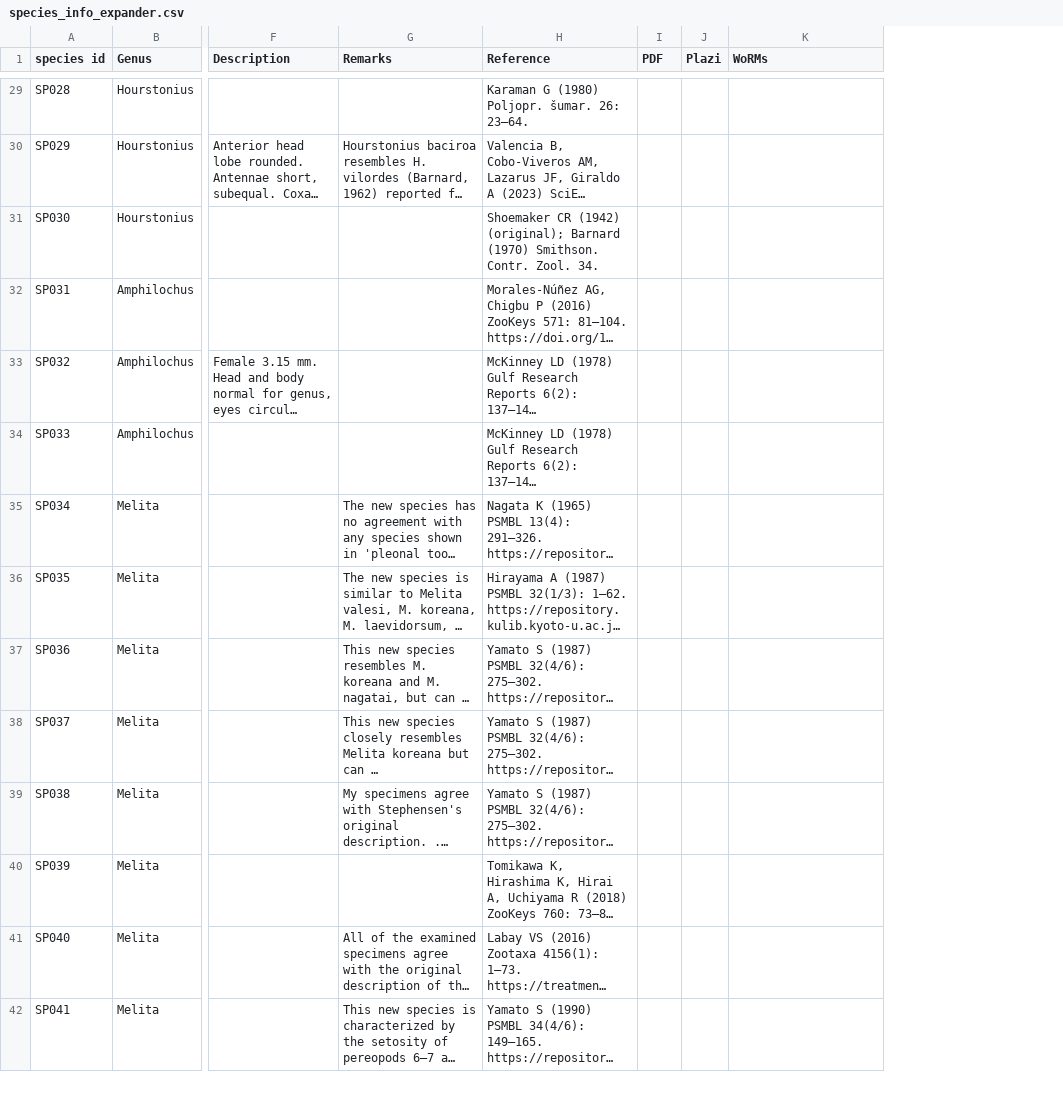
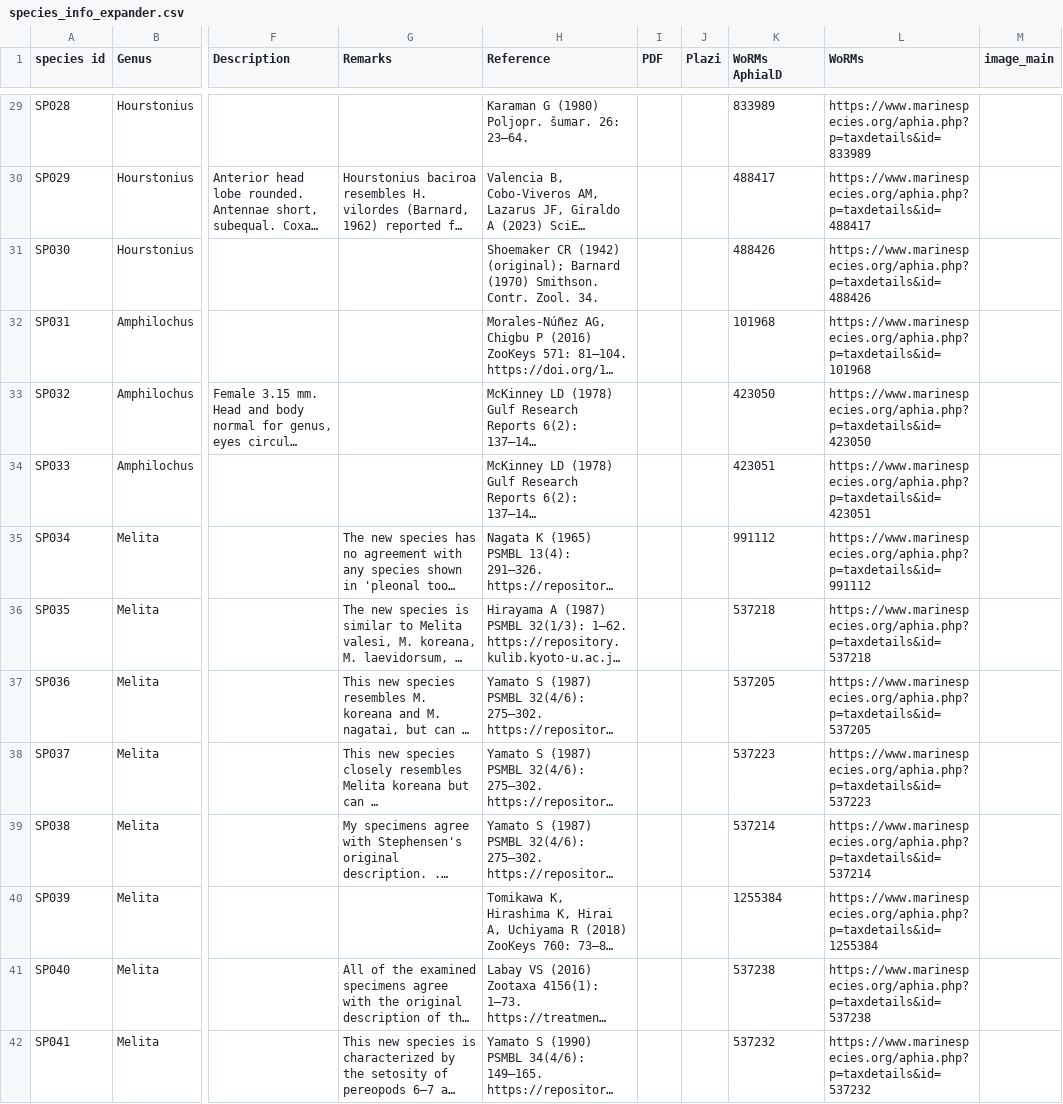
Before and after one commit to fccigarettes-ui/Gammaridae, a CSV file: species_info_expander.csv, drawn as a sheet; only a part is shown, gaps mark what is left out; long unchanged cells end in …; addresses are those after the commit; the diff covers the shown part only; the diff names each change by its address in the sheet, - before the commit and + after, or states it on an @@ line.

```diff
--- a/species_info_expander.csv
+++ b/species_info_expander.csv
+column K (WoRMs AphialD), rows 29-42: 833989 | 488417 | 488426 | 101968 | 423050 | 423051 | 991112 | 537218 | 537205 | 537223 | 537214 | 1255384 | 537238 | 537232
+column M (image_main), empty
-L29 (WoRMs): (empty)
+L29 (WoRMs): https://www.marinespecies.org/aphia.php?p=taxdetails&id=833989
-L30 (WoRMs): (empty)
+L30 (WoRMs): https://www.marinespecies.org/aphia.php?p=taxdetails&id=488417
-L31 (WoRMs): (empty)
+L31 (WoRMs): https://www.marinespecies.org/aphia.php?p=taxdetails&id=488426
-L32 (WoRMs): (empty)
+L32 (WoRMs): https://www.marinespecies.org/aphia.php?p=taxdetails&id=101968
-L33 (WoRMs): (empty)
+L33 (WoRMs): https://www.marinespecies.org/aphia.php?p=taxdetails&id=423050
-L34 (WoRMs): (empty)
+L34 (WoRMs): https://www.marinespecies.org/aphia.php?p=taxdetails&id=423051
-L35 (WoRMs): (empty)
+L35 (WoRMs): https://www.marinespecies.org/aphia.php?p=taxdetails&id=991112
-L36 (WoRMs): (empty)
+L36 (WoRMs): https://www.marinespecies.org/aphia.php?p=taxdetails&id=537218
-L37 (WoRMs): (empty)
+L37 (WoRMs): https://www.marinespecies.org/aphia.php?p=taxdetails&id=537205
-L38 (WoRMs): (empty)
+L38 (WoRMs): https://www.marinespecies.org/aphia.php?p=taxdetails&id=537223
-L39 (WoRMs): (empty)
+L39 (WoRMs): https://www.marinespecies.org/aphia.php?p=taxdetails&id=537214
-L40 (WoRMs): (empty)
+L40 (WoRMs): https://www.marinespecies.org/aphia.php?p=taxdetails&id=1255384
-L41 (WoRMs): (empty)
+L41 (WoRMs): https://www.marinespecies.org/aphia.php?p=taxdetails&id=537238
-L42 (WoRMs): (empty)
+L42 (WoRMs): https://www.marinespecies.org/aphia.php?p=taxdetails&id=537232
```
Also changed, not shown: 41 edited cells elsewhere in this file.
